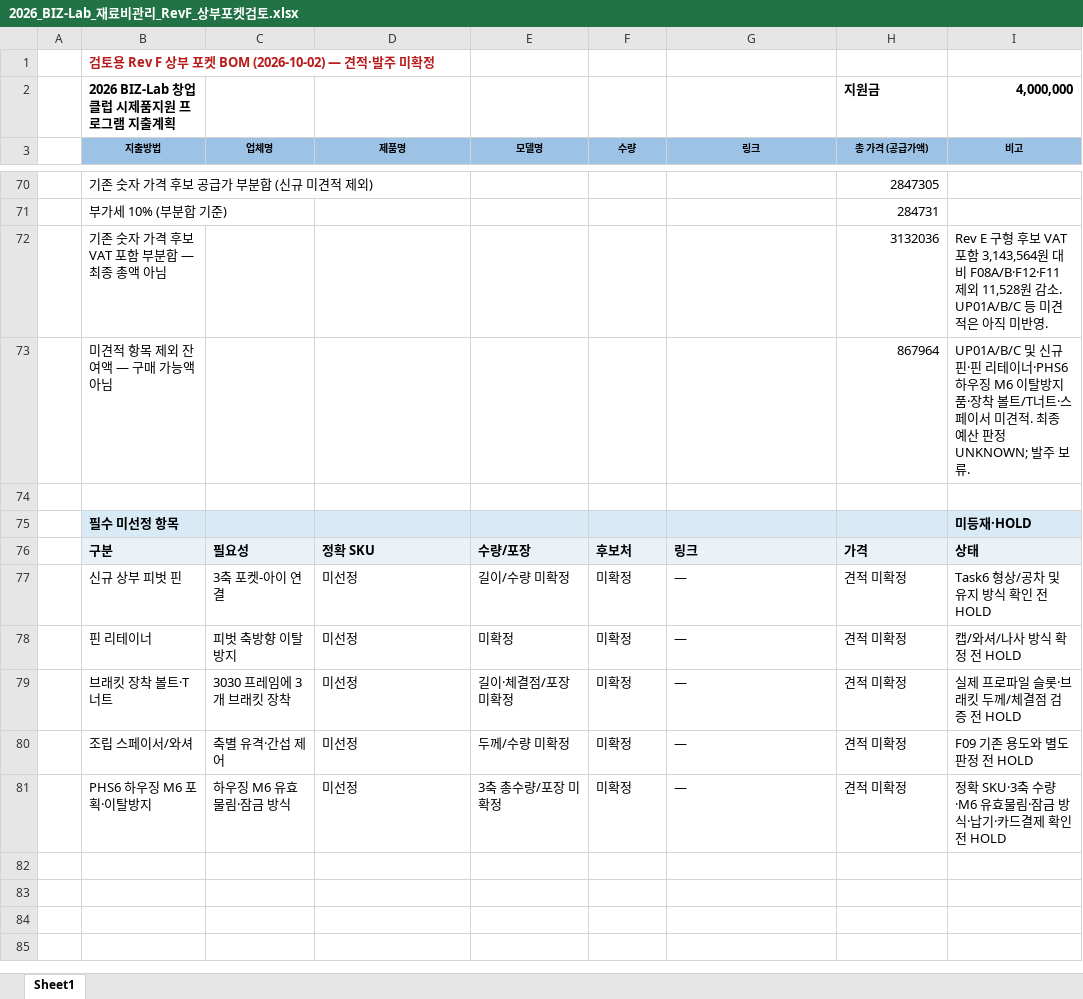
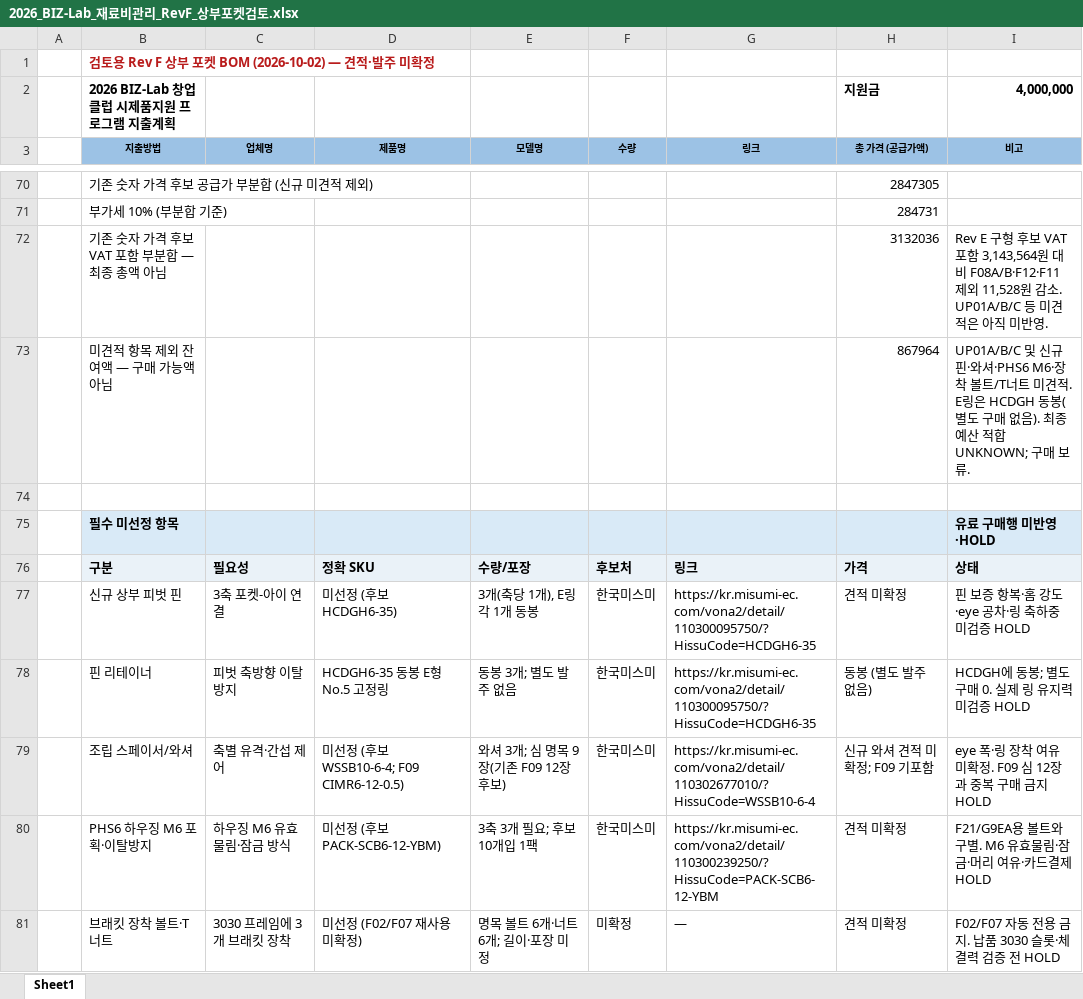
Before and after one commit to baebling/leveling-device-design, an Excel workbook: outputs/20261002_reve_upper_pocket_bom/2026_BIZ-Lab_재료비관리_RevF_상부포켓검토.xlsx, sheet Sheet1, drawn as a sheet; only a part is shown, gaps mark what is left out; values as stored, in another font and other column widths than the file's, no borders; removed rows and columns are numbered as before the commit, all else as after; the diff names each change by its address in the sheet, - before the commit and + after, or states it on an @@ line.

```diff
--- a/outputs/20261002_reve_upper_pocket_bom/2026_BIZ-Lab_재료비관리_RevF_상부포켓검토.xlsx (sheet Sheet1)
+++ b/outputs/20261002_reve_upper_pocket_bom/2026_BIZ-Lab_재료비관리_RevF_상부포켓검토.xlsx (sheet Sheet1)
-I73 (비고): …규 핀·핀 리테이너·PHS6 하우징 M6 이탈방지품·장착 볼트/T너트·스페이서 미견적. 최종 예산 판정 UNKNOWN; 발주 보류.
+I73 (비고): …규 핀·와셔·PHS6 M6·장착 볼트/T너트 미견적. E링은 HCDGH 동봉(별도 구매 없음). 최종 예산 적합 UNKNOWN; 구매 보류.
-I75 (비고): 미등재·HOLD
+I75 (비고): 유료 구매행 미반영·HOLD
-row 77:  | 신규 상부 피벗 핀 | 3축 포켓-아이 연결 | 미선정 | 길이/수량 미확정 | 미확정 | — | 견적 미확정 | Task6 형상/공차 및 유지 방식 확인 전 HOLD
-row 78:  | 핀 리테이너 | 피벗 축방향 이탈 방지 | 미선정 | 미확정 | 미확정 | — | 견적 미확정 | 캡/와셔/나사 방식 확정 전 HOLD
+row 77:  | 신규 상부 피벗 핀 | 3축 포켓-아이 연결 | 미선정 (후보 HCDGH6-35) | 3개(축당 1개), E링 각 1개 동봉 | 한국미스미 | https://kr.misumi-ec.com/vona2/detail/110300095750/?HissuCode=HCDGH6-35 | 견적 미확정 | 핀 보증 항복·홈 강도·eye 공차·링 축하중 미검증 HOLD
+row 78:  | 핀 리테이너 | 피벗 축방향 이탈 방지 | HCDGH6-35 동봉 E형 No.5 고정링 | 동봉 3개; 별도 발주 없음 | 한국미스미 | https://kr.misumi-ec.com/vona2/detail/110300095750/?HissuCode=HCDGH6-35 | 동봉 (별도 발주 없음) | HCDGH에 동봉; 별도 구매 0. 실제 링 유지력 미검증 HOLD
+row 79:  | 조립 스페이서/와셔 | 축별 유격·간섭 제어 | 미선정 (후보 WSSB10-6-4; F09 CIMR6-12-0.5) | 와셔 3개; 심 명목 9장(기존 F09 12장 후보) | 한국미스미 | https://kr.misumi-ec.com/vona2/detail/110302677010/?HissuCode=WSSB10-6-4 | 신규 와셔 견적 미확정; F09 기포함 | eye 폭·링 장착 여유 미확정. F09 심 12장과 중복 구매 금지 HOLD
+row 80:  | PHS6 하우징 M6 포획·이탈방지 | 하우징 M6 유효물림·잠금 방식 | 미선정 (후보 PACK-SCB6-12-YBM) | 3축 3개 필요; 후보 10개입 1팩 | 한국미스미 | https://kr.misumi-ec.com/vona2/detail/110300239250/?HissuCode=PACK-SCB6-12-YBM | 견적 미확정 | F21/G9EA용 볼트와 구별. M6 유효물림·잠금·머리 여유·카드결제 HOLD
-D81 (제품명): 미선정
+D81 (제품명): 미선정 (F02/F07 재사용 미확정)
-E81 (모델명): 길이·체결점/포장 미확정
+E81 (모델명): 명목 볼트 6개·너트 6개; 길이·포장 미정
-I81 (비고): 실제 프로파일 슬롯·브래킷 두께/체결점 검증 전 HOLD
+I81 (비고): F02/F07 자동 전용 금지. 납품 3030 슬롯·체결력 검증 전 HOLD
-row 80:  | 조립 스페이서/와셔 | 축별 유격·간섭 제어 | 미선정 | 두께/수량 미확정 | 미확정 | — | 견적 미확정 | F09 기존 용도와 별도 판정 전 HOLD
-row 81:  | PHS6 하우징 M6 포획·이탈방지 | 하우징 M6 유효물림·잠금 방식 | 미선정 | 3축 총수량/포장 미확정 | 미확정 | — | 견적 미확정 | 정확 SKU·3축 수량·M6 유효물림·잠금 방식·납기·카드결제 확인 전 HOLD
```
Also changed, not shown: 9 other files.
